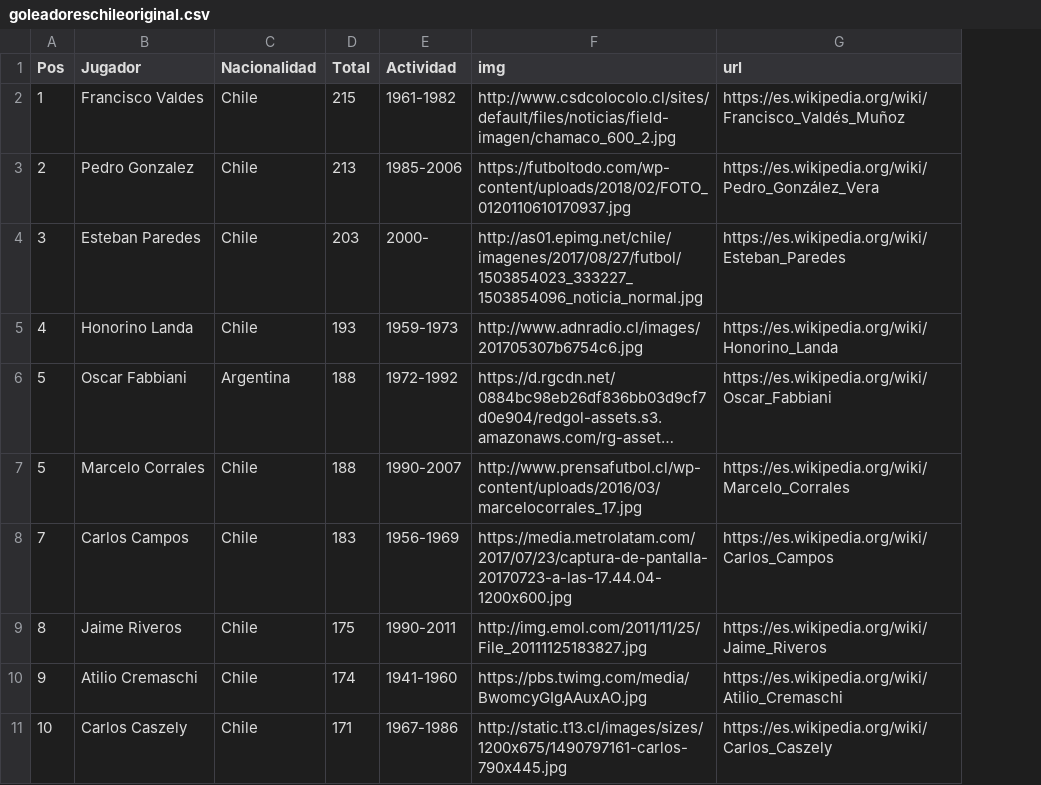
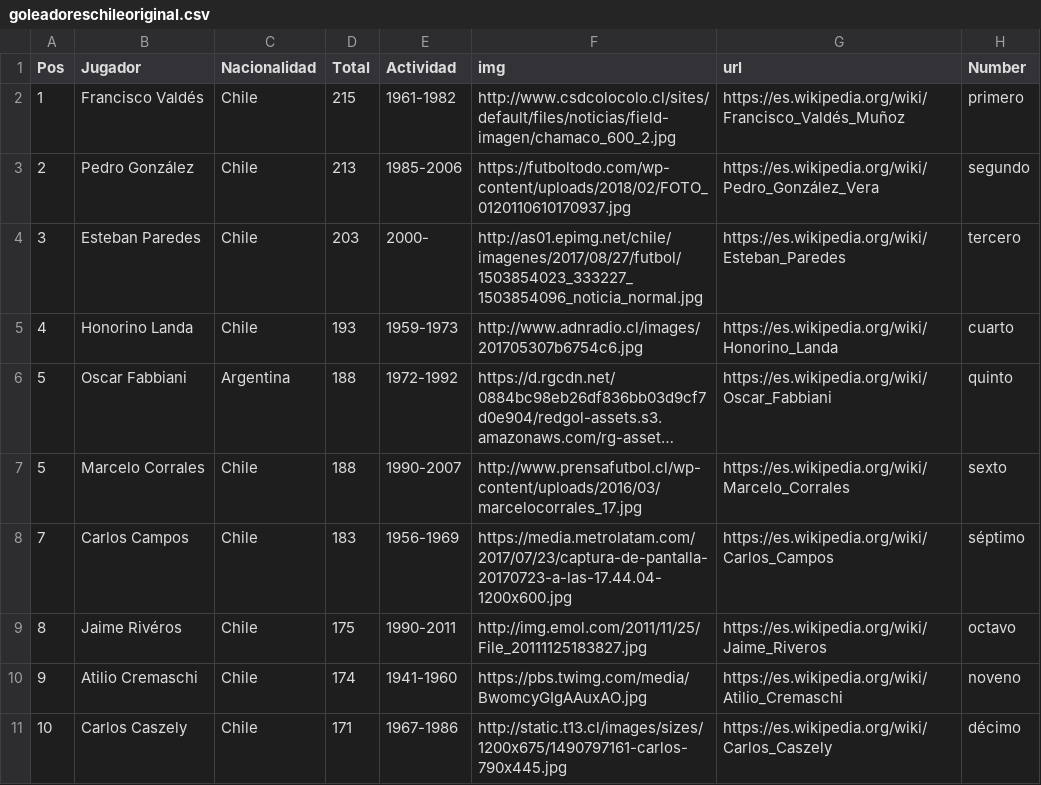
Before and after one commit to comachuca/data, a CSV file: goleadoreschileoriginal.csv, drawn as a sheet; long unchanged cells end in …; the diff names each change by its address in the sheet, - before the commit and + after, or states it on an @@ line.

Commit message:
Update goleadoreschileoriginal.csv

```diff
--- a/goleadoreschileoriginal.csv
+++ b/goleadoreschileoriginal.csv
+column H (Number), rows 2-11: primero | segundo | tercero | cuarto | quinto | sexto | séptimo | octavo | noveno | décimo
-B2 (Jugador): Francisco Valdes
+B2 (Jugador): Francisco Valdés
-B3 (Jugador): Pedro Gonzalez
+B3 (Jugador): Pedro González
-B9 (Jugador): Jaime Riveros
+B9 (Jugador): Jaime Rivéros
```
